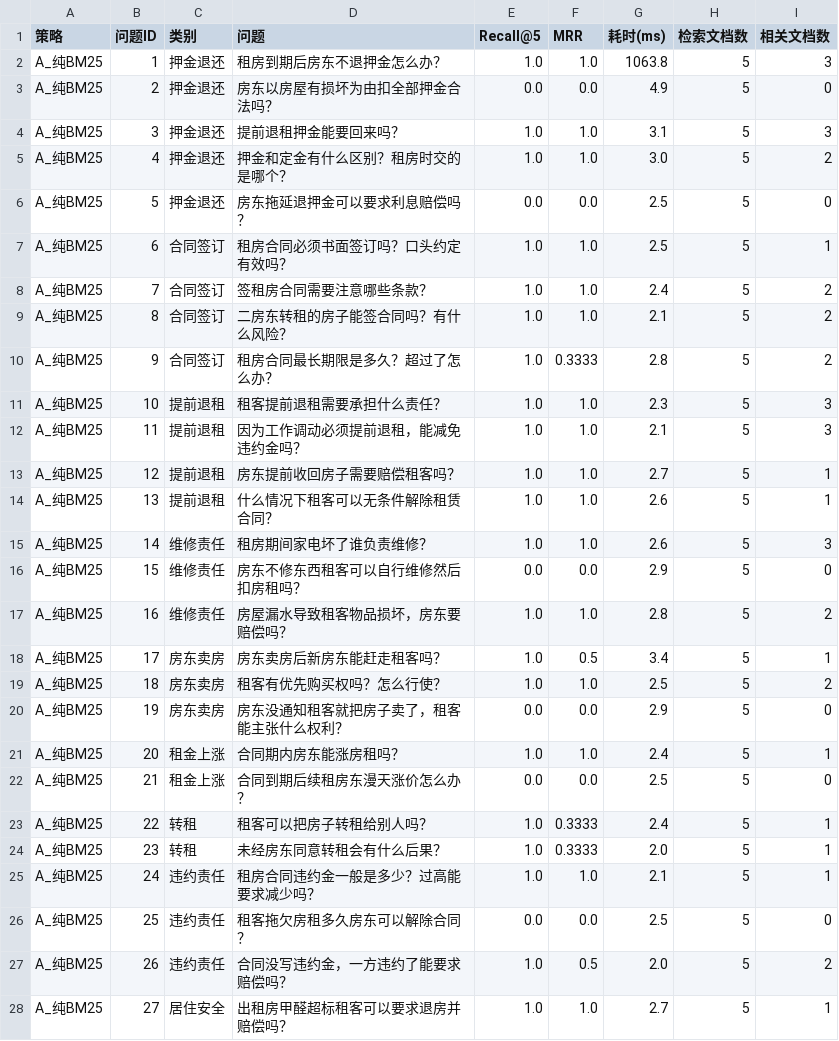
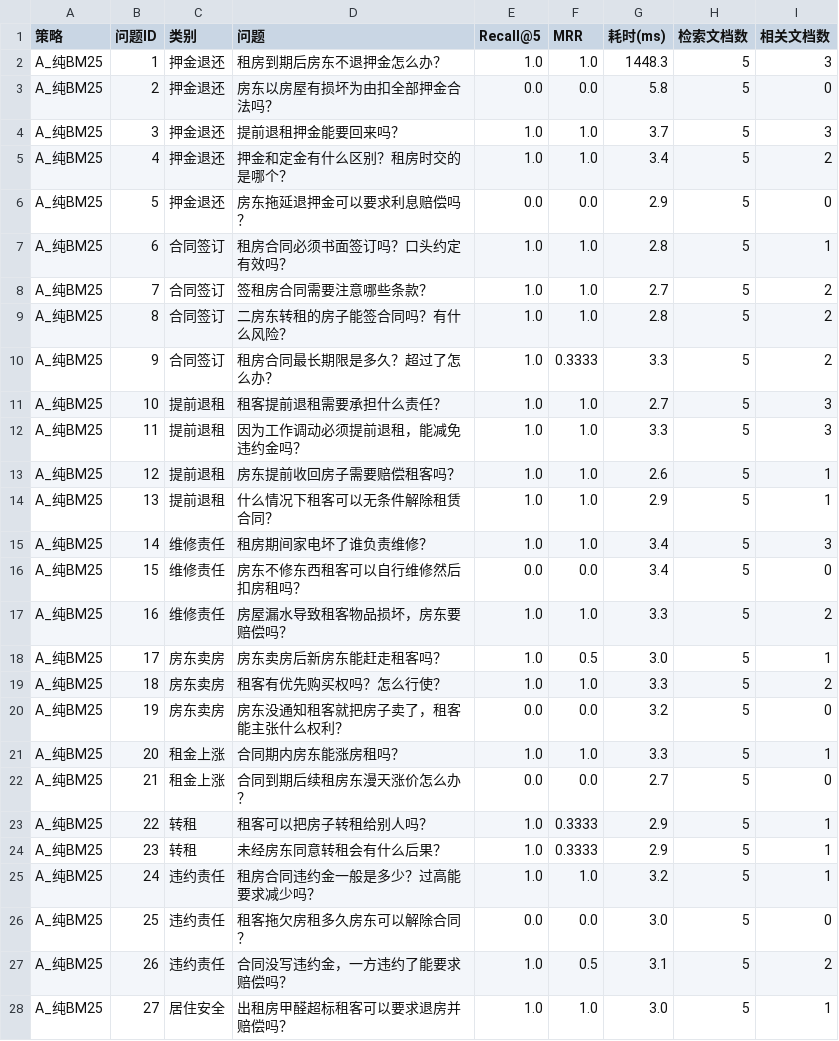
Before and after one commit to lucky-people/agent-rag, a CSV file: 实验脚本/results/rag_ablation_results.csv, drawn as a sheet; only a part is shown; the diff covers the shown part only.

```diff
--- a/实验脚本/results/rag_ablation_results.csv
+++ b/实验脚本/results/rag_ablation_results.csv
@@ -1,28 +1,28 @@
 策略,问题ID,类别,问题,Recall@5,MRR,耗时(ms),检索文档数,相关文档数
-A_纯BM25,1,押金退还,租房到期后房东不退押金怎么办？,1.0,1.0,1063.8,5,3
-A_纯BM25,2,押金退还,房东以房屋有损坏为由扣全部押金合法吗？,0.0,0.0,4.9,5,0
-A_纯BM25,3,押金退还,提前退租押金能要回来吗？,1.0,1.0,3.1,5,3
-A_纯BM25,4,押金退还,押金和定金有什么区别？租房时交的是哪个？,1.0,1.0,3.0,5,2
-A_纯BM25,5,押金退还,房东拖延退押金可以要求利息赔偿吗？,0.0,0.0,2.5,5,0
-A_纯BM25,6,合同签订,租房合同必须书面签订吗？口头约定有效吗？,1.0,1.0,2.5,5,1
-A_纯BM25,7,合同签订,签租房合同需要注意哪些条款？,1.0,1.0,2.4,5,2
-A_纯BM25,8,合同签订,二房东转租的房子能签合同吗？有什么风险？,1.0,1.0,2.1,5,2
-A_纯BM25,9,合同签订,租房合同最长期限是多久？超过了怎么办？,1.0,0.3333,2.8,5,2
-A_纯BM25,10,提前退租,租客提前退租需要承担什么责任？,1.0,1.0,2.3,5,3
-A_纯BM25,11,提前退租,因为工作调动必须提前退租，能减免违约金吗？,1.0,1.0,2.1,5,3
-A_纯BM25,12,提前退租,房东提前收回房子需要赔偿租客吗？,1.0,1.0,2.7,5,1
-A_纯BM25,13,提前退租,什么情况下租客可以无条件解除租赁合同？,1.0,1.0,2.6,5,1
-A_纯BM25,14,维修责任,租房期间家电坏了谁负责维修？,1.0,1.0,2.6,5,3
-A_纯BM25,15,维修责任,房东不修东西租客可以自行维修然后扣房租吗？,0.0,0.0,2.9,5,0
-A_纯BM25,16,维修责任,房屋漏水导致租客物品损坏，房东要赔偿吗？,1.0,1.0,2.8,5,2
-A_纯BM25,17,房东卖房,房东卖房后新房东能赶走租客吗？,1.0,0.5,3.4,5,1
-A_纯BM25,18,房东卖房,租客有优先购买权吗？怎么行使？,1.0,1.0,2.5,5,2
-A_纯BM25,19,房东卖房,房东没通知租客就把房子卖了，租客能主张什么权利？,0.0,0.0,2.9,5,0
-A_纯BM25,20,租金上涨,合同期内房东能涨房租吗？,1.0,1.0,2.4,5,1
-A_纯BM25,21,租金上涨,合同到期后续租房东漫天涨价怎么办？,0.0,0.0,2.5,5,0
-A_纯BM25,22,转租,租客可以把房子转租给别人吗？,1.0,0.3333,2.4,5,1
-A_纯BM25,23,转租,未经房东同意转租会有什么后果？,1.0,0.3333,2.0,5,1
-A_纯BM25,24,违约责任,租房合同违约金一般是多少？过高能要求减少吗？,1.0,1.0,2.1,5,1
-A_纯BM25,25,违约责任,租客拖欠房租多久房东可以解除合同？,0.0,0.0,2.5,5,0
-A_纯BM25,26,违约责任,合同没写违约金，一方违约了能要求赔偿吗？,1.0,0.5,2.0,5,2
-A_纯BM25,27,居住安全,出租房甲醛超标租客可以要求退房并赔偿吗？,1.0,1.0,2.7,5,1
+A_纯BM25,1,押金退还,租房到期后房东不退押金怎么办？,1.0,1.0,1448.3,5,3
+A_纯BM25,2,押金退还,房东以房屋有损坏为由扣全部押金合法吗？,0.0,0.0,5.8,5,0
+A_纯BM25,3,押金退还,提前退租押金能要回来吗？,1.0,1.0,3.7,5,3
+A_纯BM25,4,押金退还,押金和定金有什么区别？租房时交的是哪个？,1.0,1.0,3.4,5,2
+A_纯BM25,5,押金退还,房东拖延退押金可以要求利息赔偿吗？,0.0,0.0,2.9,5,0
+A_纯BM25,6,合同签订,租房合同必须书面签订吗？口头约定有效吗？,1.0,1.0,2.8,5,1
+A_纯BM25,7,合同签订,签租房合同需要注意哪些条款？,1.0,1.0,2.7,5,2
+A_纯BM25,8,合同签订,二房东转租的房子能签合同吗？有什么风险？,1.0,1.0,2.8,5,2
+A_纯BM25,9,合同签订,租房合同最长期限是多久？超过了怎么办？,1.0,0.3333,3.3,5,2
+A_纯BM25,10,提前退租,租客提前退租需要承担什么责任？,1.0,1.0,2.7,5,3
+A_纯BM25,11,提前退租,因为工作调动必须提前退租，能减免违约金吗？,1.0,1.0,3.3,5,3
+A_纯BM25,12,提前退租,房东提前收回房子需要赔偿租客吗？,1.0,1.0,2.6,5,1
+A_纯BM25,13,提前退租,什么情况下租客可以无条件解除租赁合同？,1.0,1.0,2.9,5,1
+A_纯BM25,14,维修责任,租房期间家电坏了谁负责维修？,1.0,1.0,3.4,5,3
+A_纯BM25,15,维修责任,房东不修东西租客可以自行维修然后扣房租吗？,0.0,0.0,3.4,5,0
+A_纯BM25,16,维修责任,房屋漏水导致租客物品损坏，房东要赔偿吗？,1.0,1.0,3.3,5,2
+A_纯BM25,17,房东卖房,房东卖房后新房东能赶走租客吗？,1.0,0.5,3.0,5,1
+A_纯BM25,18,房东卖房,租客有优先购买权吗？怎么行使？,1.0,1.0,3.3,5,2
+A_纯BM25,19,房东卖房,房东没通知租客就把房子卖了，租客能主张什么权利？,0.0,0.0,3.2,5,0
+A_纯BM25,20,租金上涨,合同期内房东能涨房租吗？,1.0,1.0,3.3,5,1
+A_纯BM25,21,租金上涨,合同到期后续租房东漫天涨价怎么办？,0.0,0.0,2.7,5,0
+A_纯BM25,22,转租,租客可以把房子转租给别人吗？,1.0,0.3333,2.9,5,1
+A_纯BM25,23,转租,未经房东同意转租会有什么后果？,1.0,0.3333,2.9,5,1
+A_纯BM25,24,违约责任,租房合同违约金一般是多少？过高能要求减少吗？,1.0,1.0,3.2,5,1
+A_纯BM25,25,违约责任,租客拖欠房租多久房东可以解除合同？,0.0,0.0,3.0,5,0
+A_纯BM25,26,违约责任,合同没写违约金，一方违约了能要求赔偿吗？,1.0,0.5,3.1,5,2
+A_纯BM25,27,居住安全,出租房甲醛超标租客可以要求退房并赔偿吗？,1.0,1.0,3.0,5,1
```
Also changed, not shown: 93 edited cells elsewhere in this file, 10 other files.
